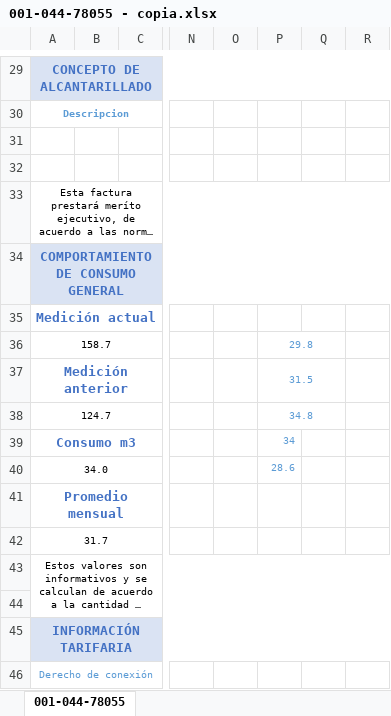
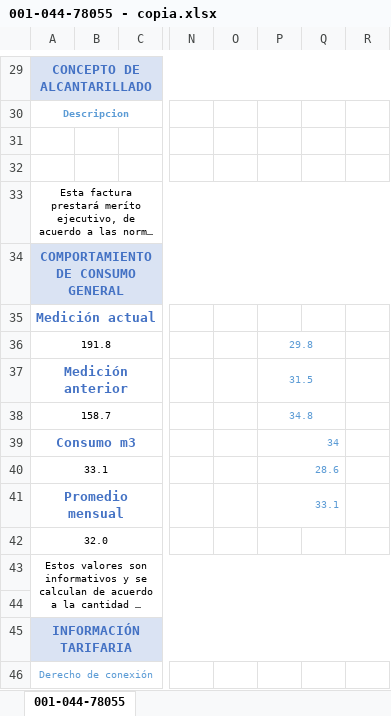
Before and after one commit to brahiamcarmen/SAI, an Excel workbook: static/ModeloFactura/001-044-78055 - copia.xlsx, sheet 001-044-78055, drawn as a sheet; only a part is shown, gaps mark what is left out; long unchanged cells end in …; values as stored, in another font and other column widths than the file's, no borders; charts and pictures not drawn; the diff names each change by its address in the sheet, - before the commit and + after, or states it on an @@ line.

```diff
--- a/static/ModeloFactura/001-044-78055 - copia.xlsx (sheet 001-044-78055)
+++ b/static/ModeloFactura/001-044-78055 - copia.xlsx (sheet 001-044-78055)
-A36: 158.7
+A36: 191.8
-A38: 124.7
+A38: 158.7
+P39:Q39 merged
-A40: 34.0
+A40: 33.1
+P40:Q40 merged
-P41: (empty)
+P41: 33.1
+P41:Q41 merged
-A42: 31.7
+A42: 32.0
```
Also changed, not shown: charts or pictures, static/ModeloFactura/001-044-78055.xlsx, 2 other files.
